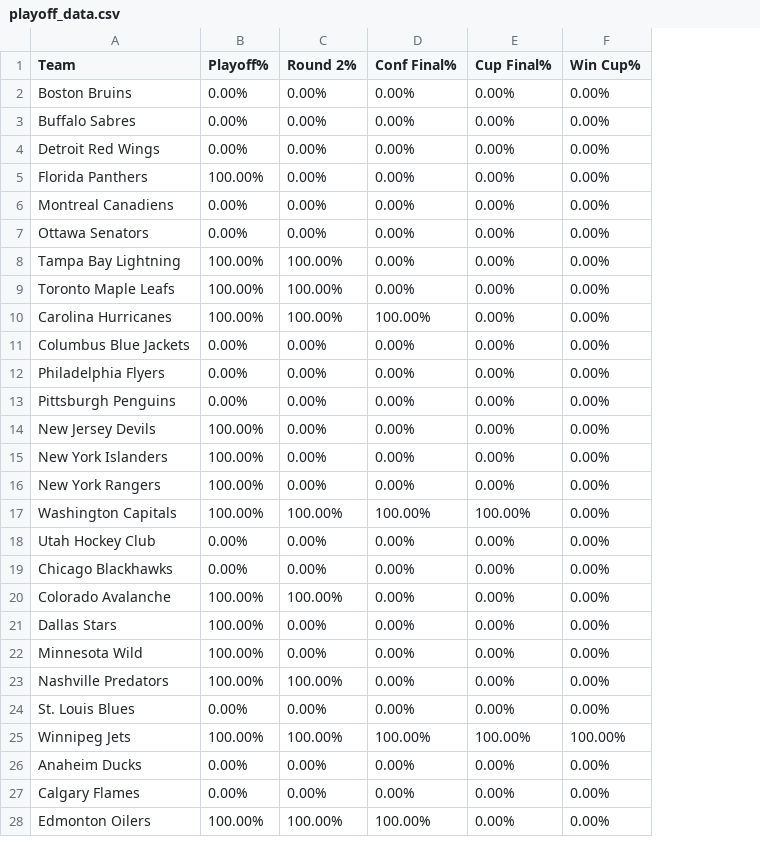
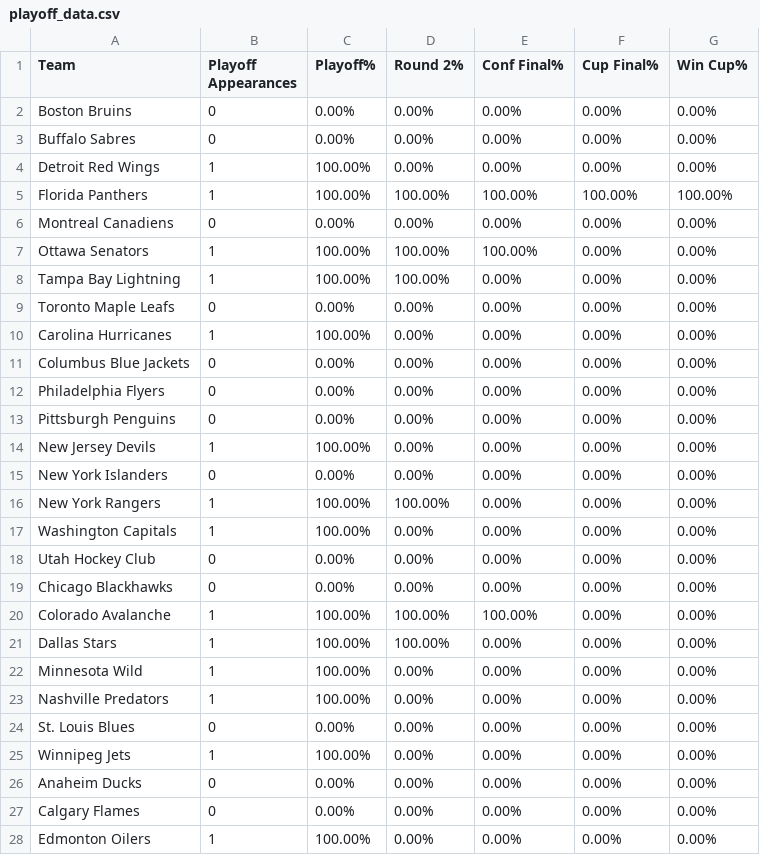
Before and after one commit to stevenpfaff/HockeySimulator, a CSV file: output/playoff_data.csv, drawn as a sheet; only a part is shown; addresses are those after the commit; the diff covers the shown part only; the diff names each change by its address in the sheet, - before the commit and + after, or states it on an @@ line.

```diff
--- a/output/playoff_data.csv
+++ b/output/playoff_data.csv
+column B (Playoff Appearances), rows 2-28: 0 | 0 | 1 | 1 | 0 | 1 | 1 | 0 | 1 | 0 | 0 | 0 | 1 | 0 | 1 | 1 | 0 | 0 | 1 | 1 | 1 | 1 | 0 | 1 | 0 | 0 | 1
-C4 (Playoff%): 0.00%
+C4 (Playoff%): 100.00%
-D5 (Round 2%): 0.00%
+D5 (Round 2%): 100.00%
-E5 (Conf Final%): 0.00%
+E5 (Conf Final%): 100.00%
-F5 (Cup Final%): 0.00%
+F5 (Cup Final%): 100.00%
-G5 (Win Cup%): 0.00%
+G5 (Win Cup%): 100.00%
-C7 (Playoff%): 0.00%
+C7 (Playoff%): 100.00%
-D7 (Round 2%): 0.00%
+D7 (Round 2%): 100.00%
-E7 (Conf Final%): 0.00%
+E7 (Conf Final%): 100.00%
-C9 (Playoff%): 100.00%
+C9 (Playoff%): 0.00%
-D9:D10 (Round 2%): 100.00%
+D9:D10 (Round 2%): 0.00%
-E10 (Conf Final%): 100.00%
+E10 (Conf Final%): 0.00%
-C15 (Playoff%): 100.00%
+C15 (Playoff%): 0.00%
-D16 (Round 2%): 0.00%
+D16 (Round 2%): 100.00%
-D17 (Round 2%): 100.00%
+D17 (Round 2%): 0.00%
-E17 (Conf Final%): 100.00%
+E17 (Conf Final%): 0.00%
-F17 (Cup Final%): 100.00%
+F17 (Cup Final%): 0.00%
-E20 (Conf Final%): 0.00%
+E20 (Conf Final%): 100.00%
-D21 (Round 2%): 0.00%
+D21 (Round 2%): 100.00%
-D23 (Round 2%): 100.00%
+D23 (Round 2%): 0.00%
-D25 (Round 2%): 100.00%
+D25 (Round 2%): 0.00%
-E25 (Conf Final%): 100.00%
+E25 (Conf Final%): 0.00%
-F25 (Cup Final%): 100.00%
+F25 (Cup Final%): 0.00%
-G25 (Win Cup%): 100.00%
+G25 (Win Cup%): 0.00%
-D28 (Round 2%): 100.00%
+D28 (Round 2%): 0.00%
-E28 (Conf Final%): 100.00%
+E28 (Conf Final%): 0.00%
```
Also changed, not shown: 6 edited cells elsewhere in this file, output/goalie_stats.csv, output/playoffs.csv, 6 other files.
